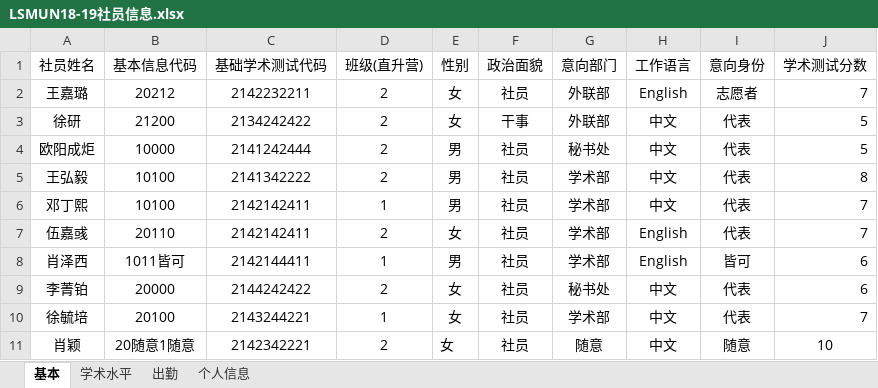
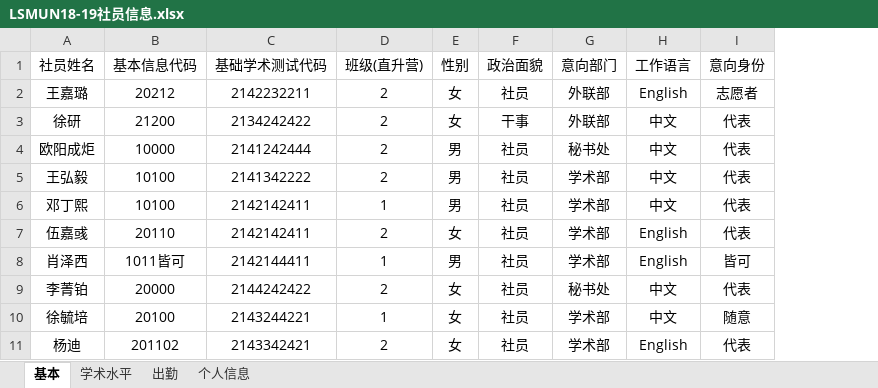
Before and after one commit to LSMUNofficial/lsmunofficial.github.io, an Excel workbook: files/LSMUN18-19社员信息.xlsx, sheet 基本, drawn as a sheet; values as stored, in another font and other column widths than the file's, no borders; removed rows and columns are numbered as before the commit, all else as after; the diff names each change by its address in the sheet, - before the commit and + after, or states it on an @@ line.

```diff
--- a/files/LSMUN18-19社员信息.xlsx (sheet 基本)
+++ b/files/LSMUN18-19社员信息.xlsx (sheet 基本)
-column J (学术测试分数), rows 2-10: 7 | 5 | 5 | 8 | 7 | 7 | 6 | 6 | 7
-I10 (意向身份): 代表
+I10 (意向身份): 随意
-row 11: 肖颖 | 20随意1随意 | 2142342221 | 2 | 女 | 社员 | 随意 | 中文 | 随意 | 10
+row 11: 杨迪 | 201102 | 2143342421 | 2 | 女 | 社员 | 学术部 | English | 代表
```
Also changed, not shown: sheet 学术水平, sheet 出勤, sheet 个人信息, 2 other files.
